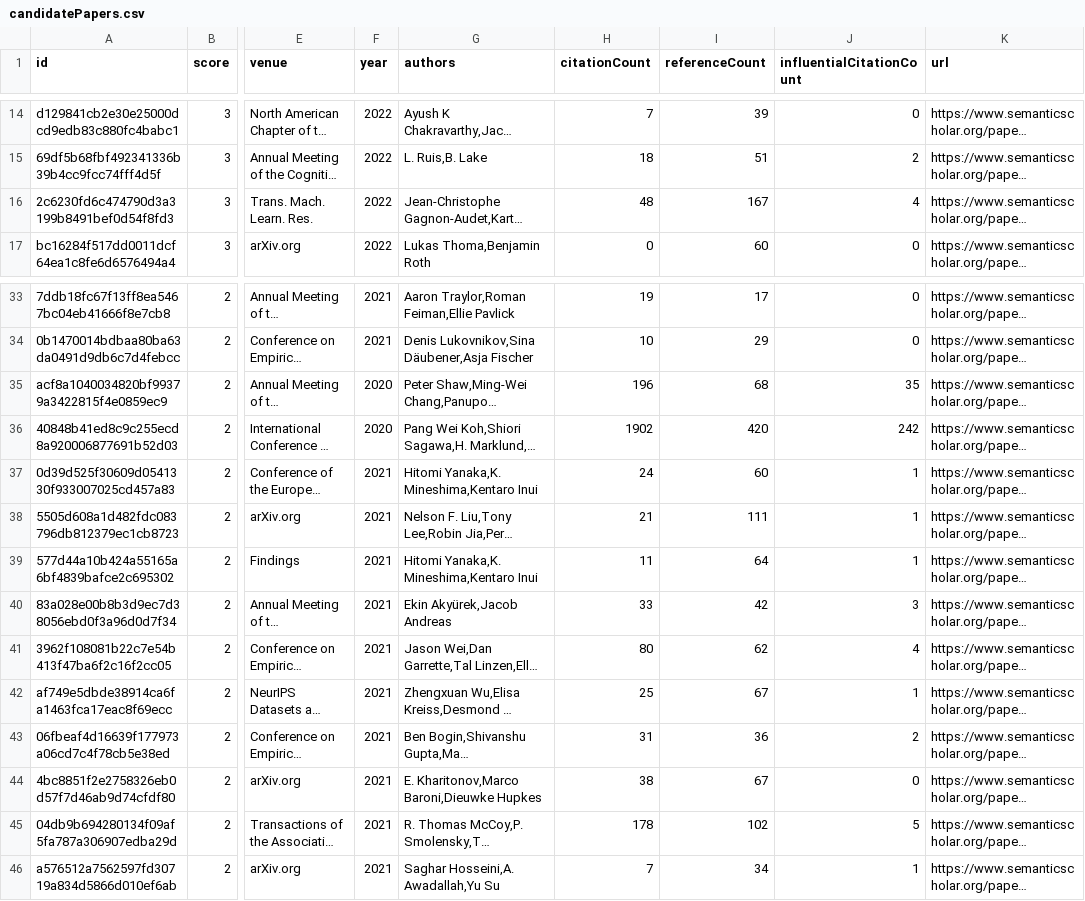
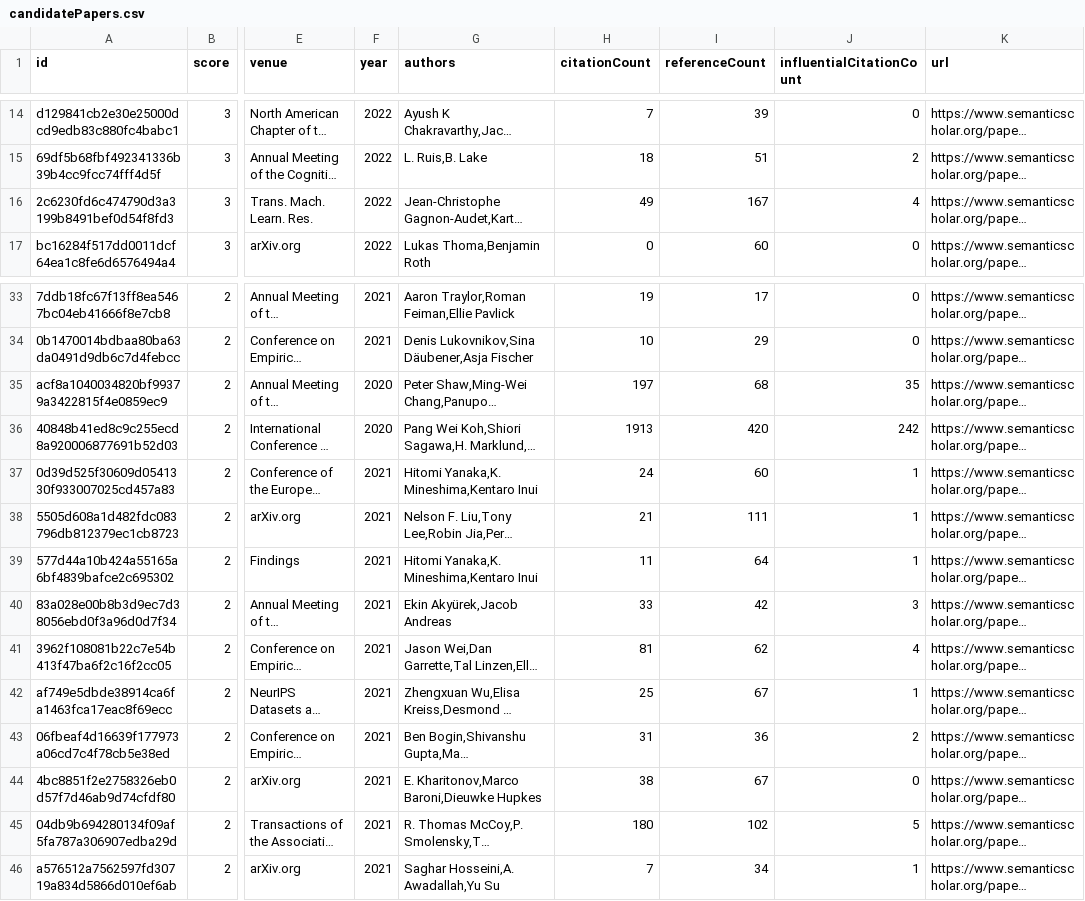
Before and after one commit to avi-otterai/compositional-generalization-lit-review, a CSV file: data/candidatePapers.csv, drawn as a sheet; only a part is shown, gaps mark what is left out; long unchanged cells end in …; the diff names each change by its address in the sheet, - before the commit and + after, or states it on an @@ line.

Commit message:
Add new candidate papers

```diff
--- a/data/candidatePapers.csv
+++ b/data/candidatePapers.csv
-H16 (citationCount): 48
+H16 (citationCount): 49
-H35 (citationCount): 196
+H35 (citationCount): 197
-H36 (citationCount): 1902
+H36 (citationCount): 1913
-H41 (citationCount): 80
+H41 (citationCount): 81
-H45 (citationCount): 178
+H45 (citationCount): 180
```
Also changed, not shown: 2 other files.
